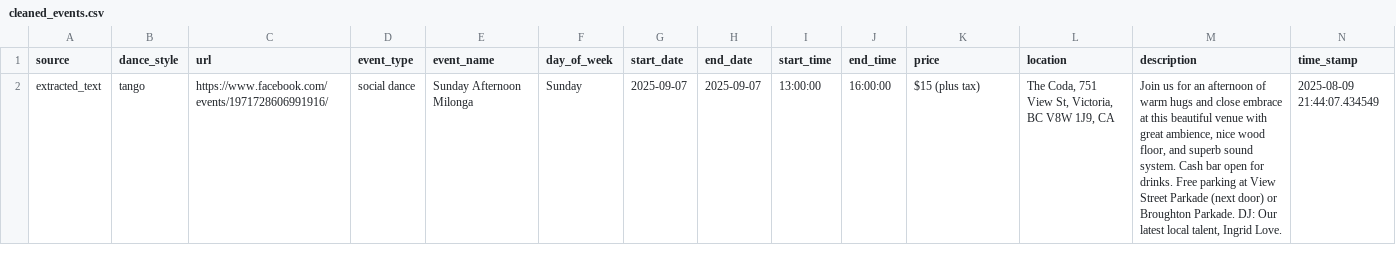
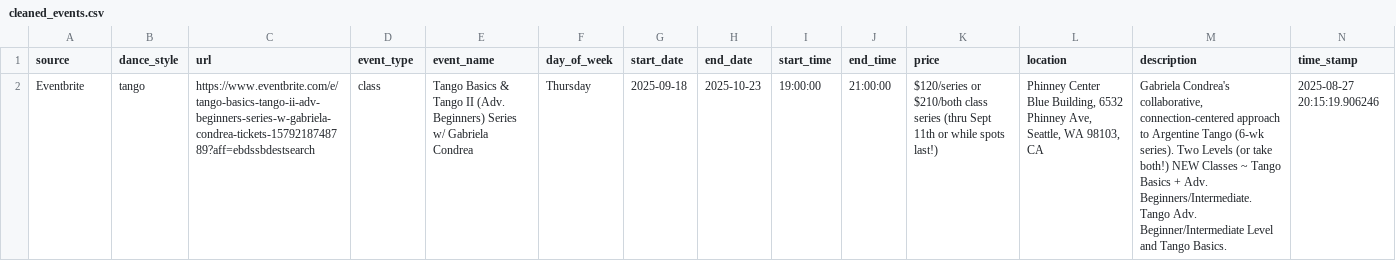
Before and after one commit to LindsayMoir/social_dance_app, a CSV file: output/cleaned_events.csv, drawn as a sheet; only a part is shown; removed rows and columns are numbered as before the commit, all else as after; rows hold the shown columns only; the diff names each change by its address in the sheet, - before the commit and + after, or states it on an @@ line.

```diff
--- a/output/cleaned_events.csv
+++ b/output/cleaned_events.csv
-row 2: extracted_text | tango | https://www.facebook.com/events/1971728606991916/ | social dance | Sunday Afternoon Milonga | Sunday | 2025-09-07 | 2025-09-07 | 13:00:00 | 16:00:00 | $15 (plus tax) | The Coda, 751 View St, Victoria, BC V8W 1J9, CA | Join us for an afternoon of warm hugs and close embrace at this beautiful venue with great ambience, nice wood floor, and superb sound system. Cash bar open for drinks. Free parking at View Street Parkade (next door) or Broughton Parkade. DJ: Our latest local talent, Ingrid Love. | 2025-08-09 21:44:07.434549
+row 2: Eventbrite | tango | https://www.eventbrite.com/e/tango-basics-tango-ii-adv-beginners-series-w-gabriela-condrea-tickets-1579218748789?aff=ebdssbdestsearch | class | Tango Basics & Tango II (Adv. Beginners) Series w/ Gabriela Condrea | Thursday | 2025-09-18 | 2025-10-23 | 19:00:00 | 21:00:00 | $120/series or $210/both class series (thru Sept 11th or while spots last!) | Phinney Center Blue Building, 6532 Phinney Ave, Seattle, WA 98103, CA | Gabriela Condrea's collaborative, connection-centered approach to Argentine Tango (6-wk series). Two Levels (or take both!) NEW Classes ~ Tango Basics + Adv. Beginners/Intermediate. Tango Adv. Beginner/Intermediate Level and Tango Basics. | 2025-08-27 20:15:19.906246
```
Also changed, not shown: data/urls/gs_urls.csv, output/events_urls_diff.csv, 5 other files.
